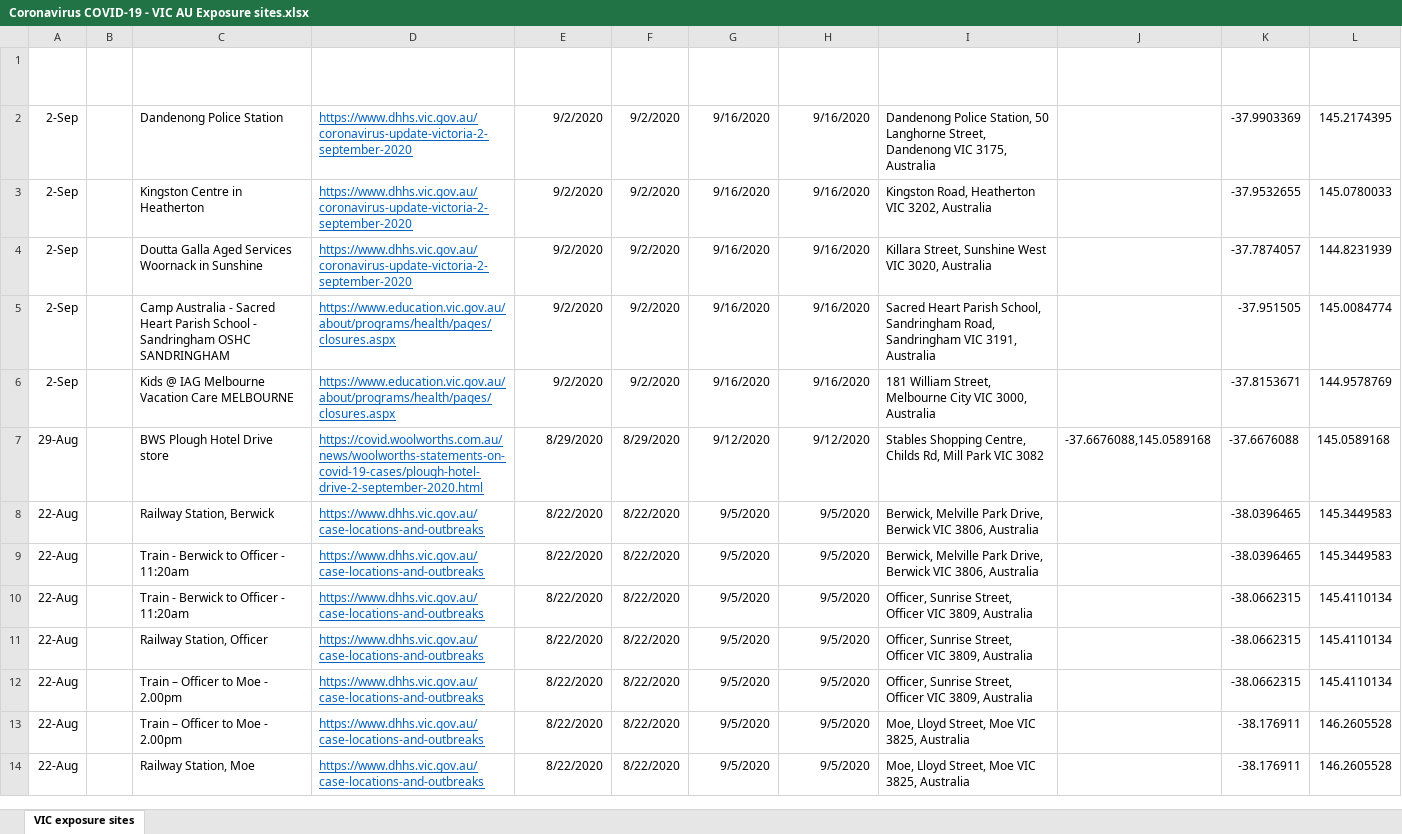
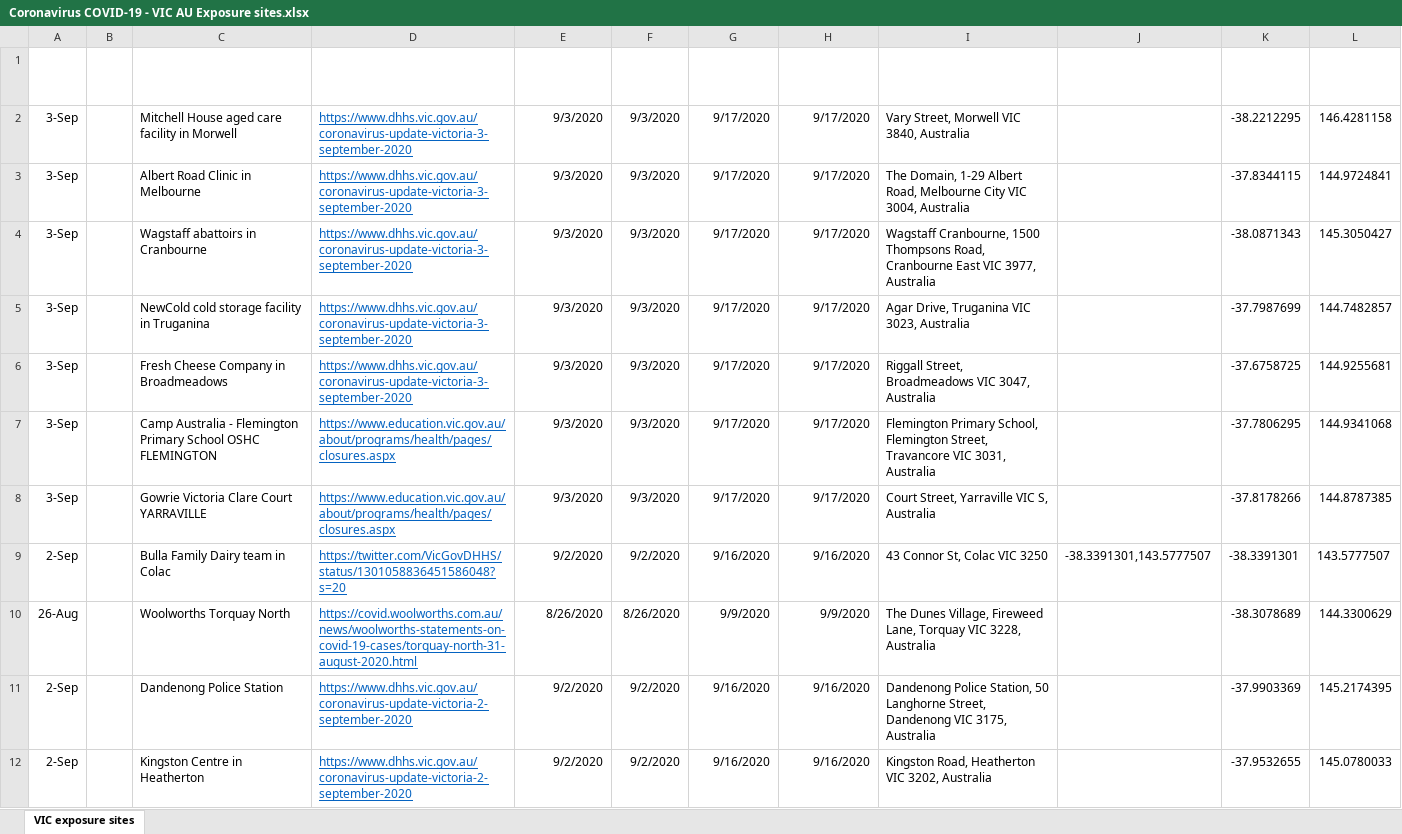
Before and after one commit to Mike-Honey/covid-19-vic-au, an Excel workbook: Coronavirus COVID-19 - VIC AU Exposure sites.xlsx, sheet VIC exposure sites, drawn as a sheet; only a part is shown; the shorter side is filled out with more unchanged rows; values as stored, in another font and other column widths than the file's, no borders; table styles not drawn; the diff names each change by its address in the sheet, - before the commit and + after, or states it on an @@ line.

```diff
--- a/Coronavirus COVID-19 - VIC AU Exposure sites.xlsx (sheet VIC exposure sites)
+++ b/Coronavirus COVID-19 - VIC AU Exposure sites.xlsx (sheet VIC exposure sites)
+row 2: 3-Sep |  | Mitchell House aged care facility in Morwell | https://www.dhhs.vic.gov.au/coronavirus-update-victoria-3-september-2020 | 9/3/2020 | 9/3/2020 | 9/17/2020 | 9/17/2020 | Vary Street, Morwell VIC 3840, Australia |  | -38.2212295 | 146.4281158
+row 3: 3-Sep |  | Albert Road Clinic in Melbourne | https://www.dhhs.vic.gov.au/coronavirus-update-victoria-3-september-2020 | 9/3/2020 | 9/3/2020 | 9/17/2020 | 9/17/2020 | The Domain, 1-29 Albert Road, Melbourne City VIC 3004, Australia |  | -37.8344115 | 144.9724841
+row 4: 3-Sep |  | Wagstaff abattoirs in Cranbourne | https://www.dhhs.vic.gov.au/coronavirus-update-victoria-3-september-2020 | 9/3/2020 | 9/3/2020 | 9/17/2020 | 9/17/2020 | Wagstaff Cranbourne, 1500 Thompsons Road, Cranbourne East VIC 3977, Australia |  | -38.0871343 | 145.3050427
+row 5: 3-Sep |  | NewCold cold storage facility in Truganina | https://www.dhhs.vic.gov.au/coronavirus-update-victoria-3-september-2020 | 9/3/2020 | 9/3/2020 | 9/17/2020 | 9/17/2020 | Agar Drive, Truganina VIC 3023, Australia |  | -37.7987699 | 144.7482857
+row 6: 3-Sep |  | Fresh Cheese Company in Broadmeadows | https://www.dhhs.vic.gov.au/coronavirus-update-victoria-3-september-2020 | 9/3/2020 | 9/3/2020 | 9/17/2020 | 9/17/2020 | Riggall Street, Broadmeadows VIC 3047, Australia |  | -37.6758725 | 144.9255681
+row 7: 3-Sep |  | Camp Australia - Flemington Primary School OSHC FLEMINGTON | https://www.education.vic.gov.au/about/programs/health/pages/closures.aspx | 9/3/2020 | 9/3/2020 | 9/17/2020 | 9/17/2020 | Flemington Primary School, Flemington Street, Travancore VIC 3031, Australia |  | -37.7806295 | 144.9341068
+row 8: 3-Sep |  | Gowrie Victoria Clare Court YARRAVILLE | https://www.education.vic.gov.au/about/programs/health/pages/closures.aspx | 9/3/2020 | 9/3/2020 | 9/17/2020 | 9/17/2020 | Court Street, Yarraville VIC S, Australia |  | -37.8178266 | 144.8787385
+row 9: 2-Sep |  | Bulla Family Dairy team in Colac | https://twitter.com/VicGovDHHS/status/1301058836451586048?s=20 | 9/2/2020 | 9/2/2020 | 9/16/2020 | 9/16/2020 | 43 Connor St, Colac VIC 3250 | -38.3391301,143.5777507 | -38.3391301 | 143.5777507
+row 10: 26-Aug |  | Woolworths Torquay North | https://covid.woolworths.com.au/news/woolworths-statements-on-covid-19-cases/torquay-north-31-august-2020.html | 8/26/2020 | 8/26/2020 | 9/9/2020 | 9/9/2020 | The Dunes Village, Fireweed Lane, Torquay VIC 3228, Australia |  | -38.3078689 | 144.3300629
```
Also changed, not shown: Coronavirus COVID-19 - VIC AU Exposure sites LGA.xlsx, Dep Ed Closures.xlsx, 1 other file.
